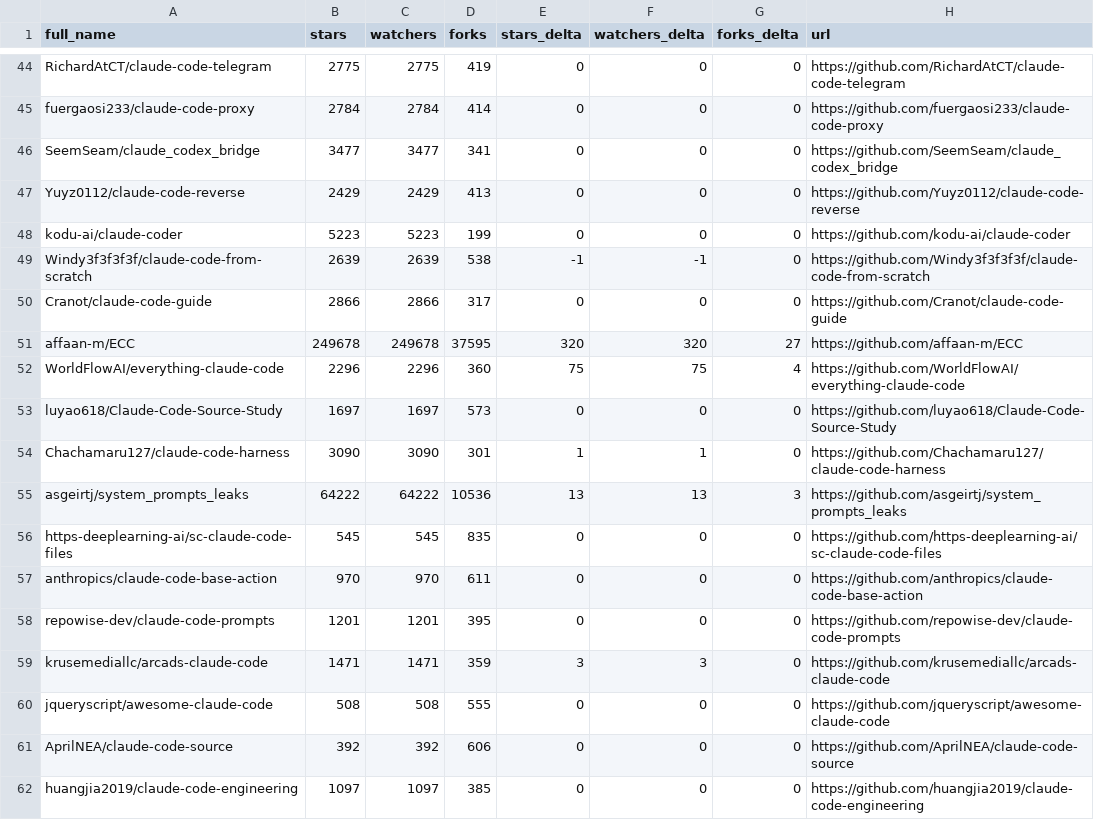
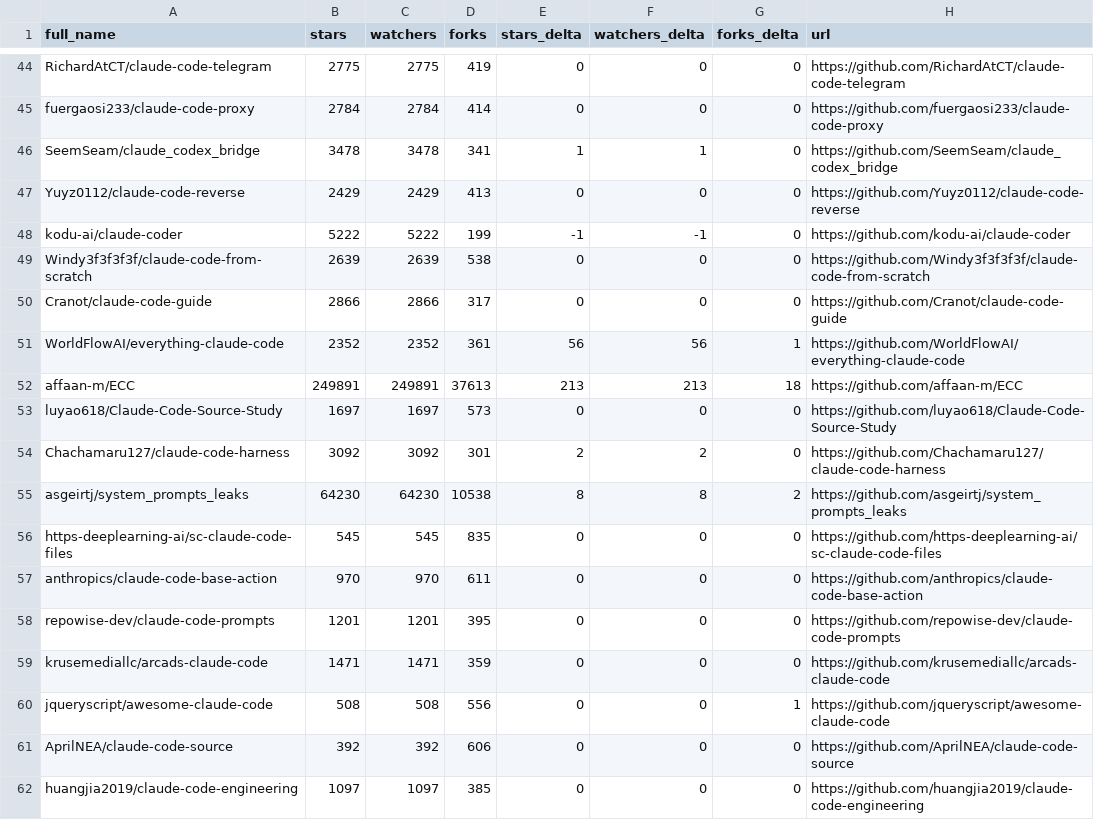
Before and after one commit to fucheng-guo-sun/awesome-claude-code, a CSV file: data/repo-ticker.csv, drawn as a sheet; only a part is shown, gaps mark what is left out; the diff covers the shown part only.

```diff
--- a/data/repo-ticker.csv
+++ b/data/repo-ticker.csv
@@ -45,12 +45,12 @@ RichardAtCT/claude-code-telegram,2775,2775,419,0,0,0,https://github.com/RichardA
 fuergaosi233/claude-code-proxy,2784,2784,414,0,0,0,https://github.com/fuergaosi233/claude-code-proxy
-SeemSeam/claude_codex_bridge,3477,3477,341,0,0,0,https://github.com/SeemSeam/claude_codex_bridge
+SeemSeam/claude_codex_bridge,3478,3478,341,1,1,0,https://github.com/SeemSeam/claude_codex_bridge
 Yuyz0112/claude-code-reverse,2429,2429,413,0,0,0,https://github.com/Yuyz0112/claude-code-reverse
-kodu-ai/claude-coder,5223,5223,199,0,0,0,https://github.com/kodu-ai/claude-coder
-Windy3f3f3f3f/claude-code-from-scratch,2639,2639,538,-1,-1,0,https://github.com/Windy3f3f3f3f/claude-code-from-scratch
+kodu-ai/claude-coder,5222,5222,199,-1,-1,0,https://github.com/kodu-ai/claude-coder
+Windy3f3f3f3f/claude-code-from-scratch,2639,2639,538,0,0,0,https://github.com/Windy3f3f3f3f/claude-code-from-scratch
 Cranot/claude-code-guide,2866,2866,317,0,0,0,https://github.com/Cranot/claude-code-guide
-affaan-m/ECC,249678,249678,37595,320,320,27,https://github.com/affaan-m/ECC
-WorldFlowAI/everything-claude-code,2296,2296,360,75,75,4,https://github.com/WorldFlowAI/everything-claude-code
+WorldFlowAI/everything-claude-code,2352,2352,361,56,56,1,https://github.com/WorldFlowAI/everything-claude-code
+affaan-m/ECC,249891,249891,37613,213,213,18,https://github.com/affaan-m/ECC
 luyao618/Claude-Code-Source-Study,1697,1697,573,0,0,0,https://github.com/luyao618/Claude-Code-Source-Study
-Chachamaru127/claude-code-harness,3090,3090,301,1,1,0,https://github.com/Chachamaru127/claude-code-harness
-asgeirtj/system_prompts_leaks,64222,64222,10536,13,13,3,https://github.com/asgeirtj/system_prompts_leaks
+Chachamaru127/claude-code-harness,3092,3092,301,2,2,0,https://github.com/Chachamaru127/claude-code-harness
+asgeirtj/system_prompts_leaks,64230,64230,10538,8,8,2,https://github.com/asgeirtj/system_prompts_leaks
 https-deeplearning-ai/sc-claude-code-files,545,545,835,0,0,0,https://github.com/https-deeplearning-ai/sc-claude-code-files
@@ -58,4 +58,4 @@ anthropics/claude-code-base-action,970,970,611,0,0,0,https://github.com/anthropi
 repowise-dev/claude-code-prompts,1201,1201,395,0,0,0,https://github.com/repowise-dev/claude-code-prompts
-krusemediallc/arcads-claude-code,1471,1471,359,3,3,0,https://github.com/krusemediallc/arcads-claude-code
-jqueryscript/awesome-claude-code,508,508,555,0,0,0,https://github.com/jqueryscript/awesome-claude-code
+krusemediallc/arcads-claude-code,1471,1471,359,0,0,0,https://github.com/krusemediallc/arcads-claude-code
+jqueryscript/awesome-claude-code,508,508,556,0,0,1,https://github.com/jqueryscript/awesome-claude-code
 AprilNEA/claude-code-source,392,392,606,0,0,0,https://github.com/AprilNEA/claude-code-source
```
Also changed, not shown: 1 moved row and 109 edited cells elsewhere in this file, 2 other files.
